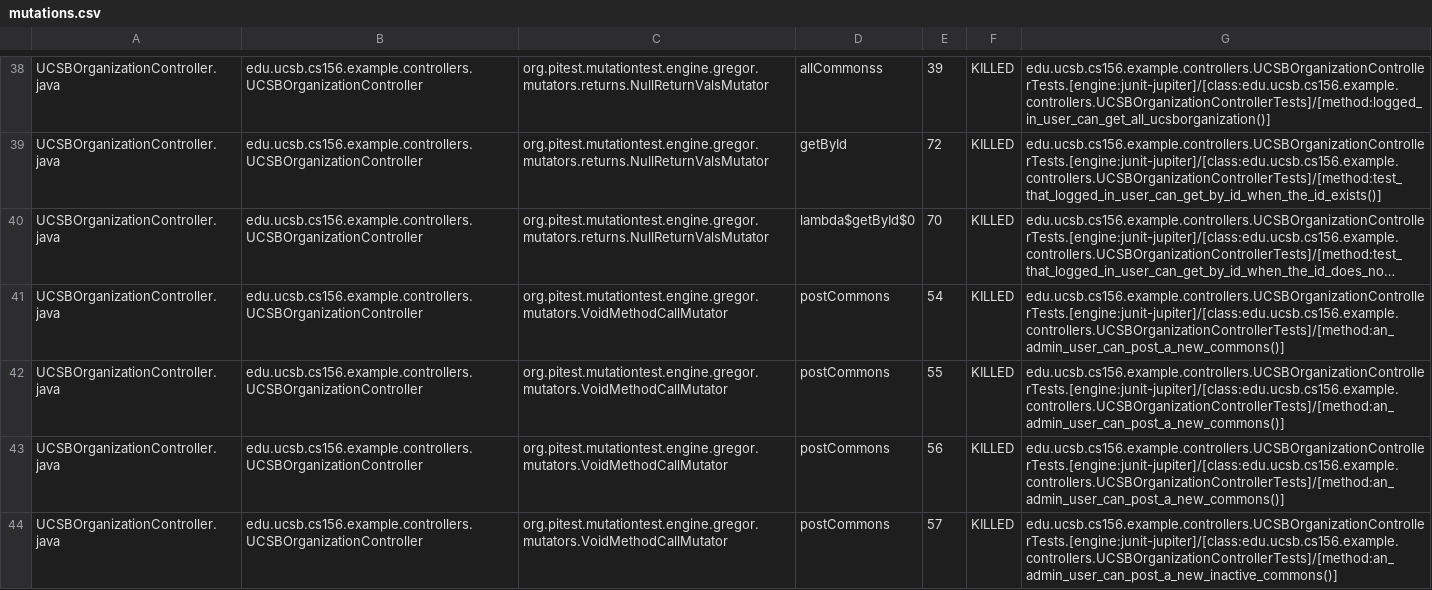
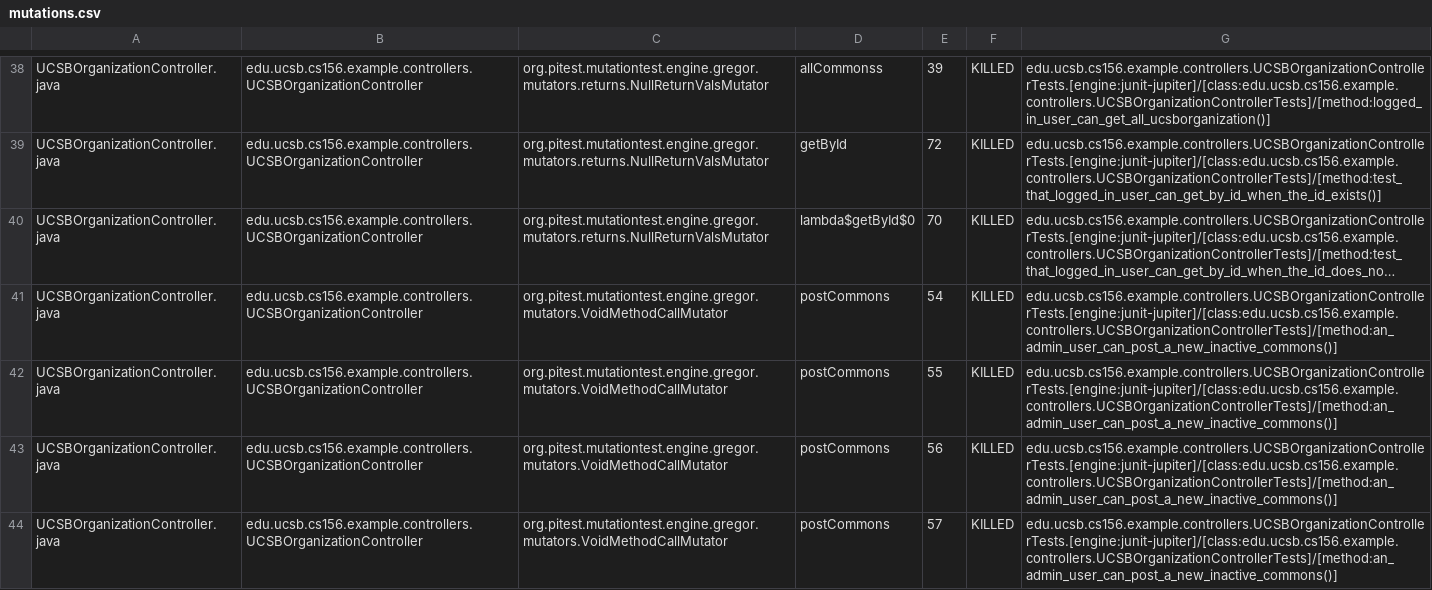
Before and after one commit to ucsb-cs156-w24/team02-w24-6pm-2, a CSV file: prs/45/pitest/mutations.csv, drawn as a sheet; only a part is shown, gaps mark what is left out; long unchanged cells end in …; the diff covers the shown part only; the diff names each change by its address in the sheet, - before the commit and + after, or states it on an @@ line.

Commit message:
Deploying to gh-pages from @ ucsb-cs156-w24/team02-w24-6pm-2@31c9803fc92aa753c6277f21d0244d56a2fb4e6f 🚀

```diff
--- a/prs/45/pitest/mutations.csv
+++ b/prs/45/pitest/mutations.csv
-G41:G43: edu.ucsb.cs156.example.controllers.UCSBOrganizationControllerTests.[engine:junit-jupiter]/[class:edu.ucsb.cs156.example.controllers.UCSBOrganizationControllerTests]/[method:an_admin_user_can_post_a_new_commons()]
+G41:G43: edu.ucsb.cs156.example.controllers.UCSBOrganizationControllerTests.[engine:junit-jupiter]/[class:edu.ucsb.cs156.example.controllers.UCSBOrganizationControllerTests]/[method:an_admin_user_can_post_a_new_inactive_commons()]
```
Also changed, not shown: 2 edited cells elsewhere in this file, 12 other files.
